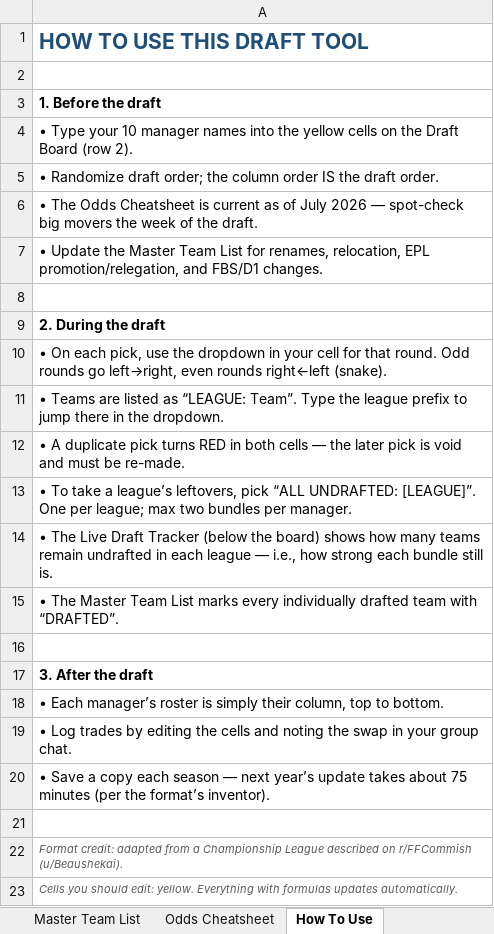
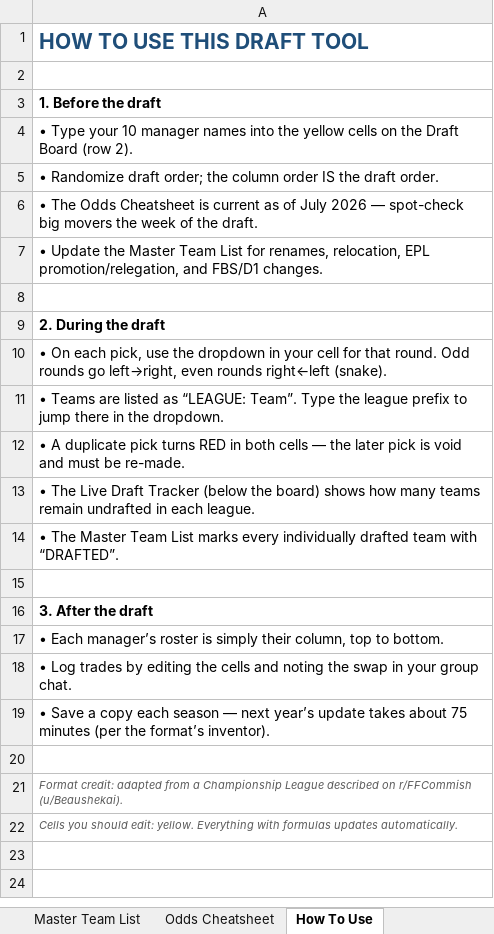
Before and after one commit to fernmed/bawse-league, an Excel workbook: docs/Bawse League - Draft Board.xlsx, sheet How To Use, drawn as a sheet; values as stored, in another font and other column widths than the file's, no borders; the diff names each change by its address in the sheet, - before the commit and + after, or states it on an @@ line.

```diff
--- a/docs/Bawse League - Draft Board.xlsx (sheet How To Use)
+++ b/docs/Bawse League - Draft Board.xlsx (sheet How To Use)
-A13: • To take a league’s leftovers, pick “ALL UNDRAFTED: [LEAGUE]”. One per league; max two bundles per manager.
+A13: • The Live Draft Tracker (below the board) shows how many teams remain undrafted in each league.
-row 14: • The Live Draft Tracker (below the board) shows how many teams remain undrafted in each league — i.e., how strong each bundle still is.
```
Also changed, not shown: sheet Master Team List, sheet Odds Cheatsheet, sheet Draft Board, formulas that keep their value, 8 other files.
